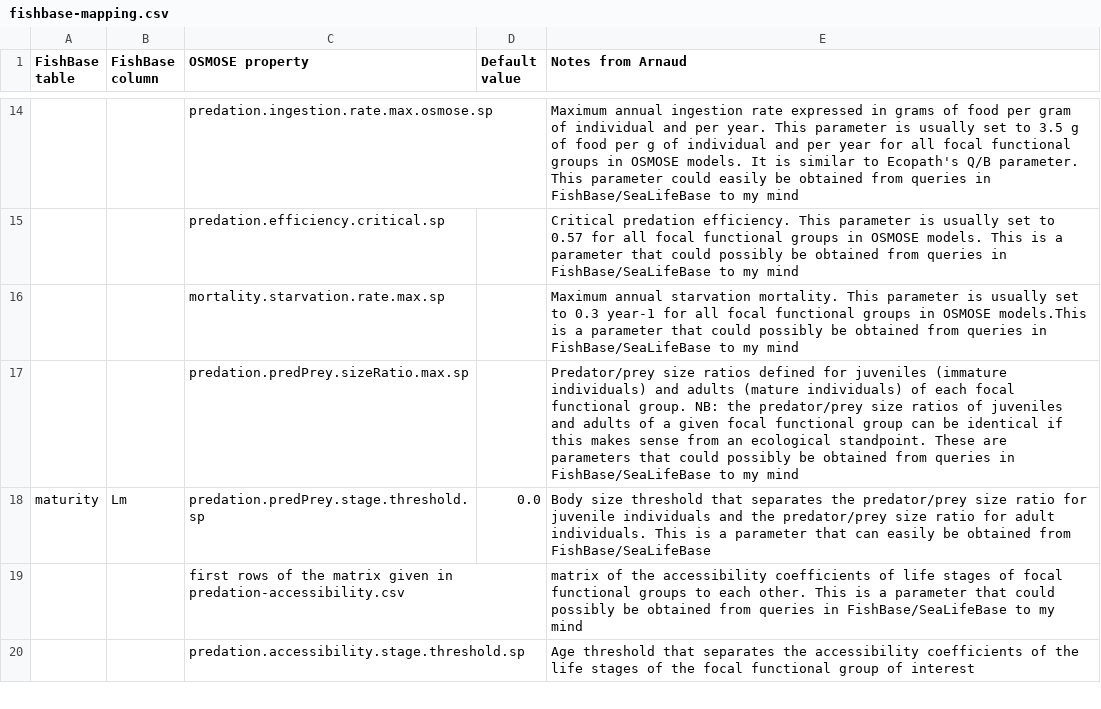
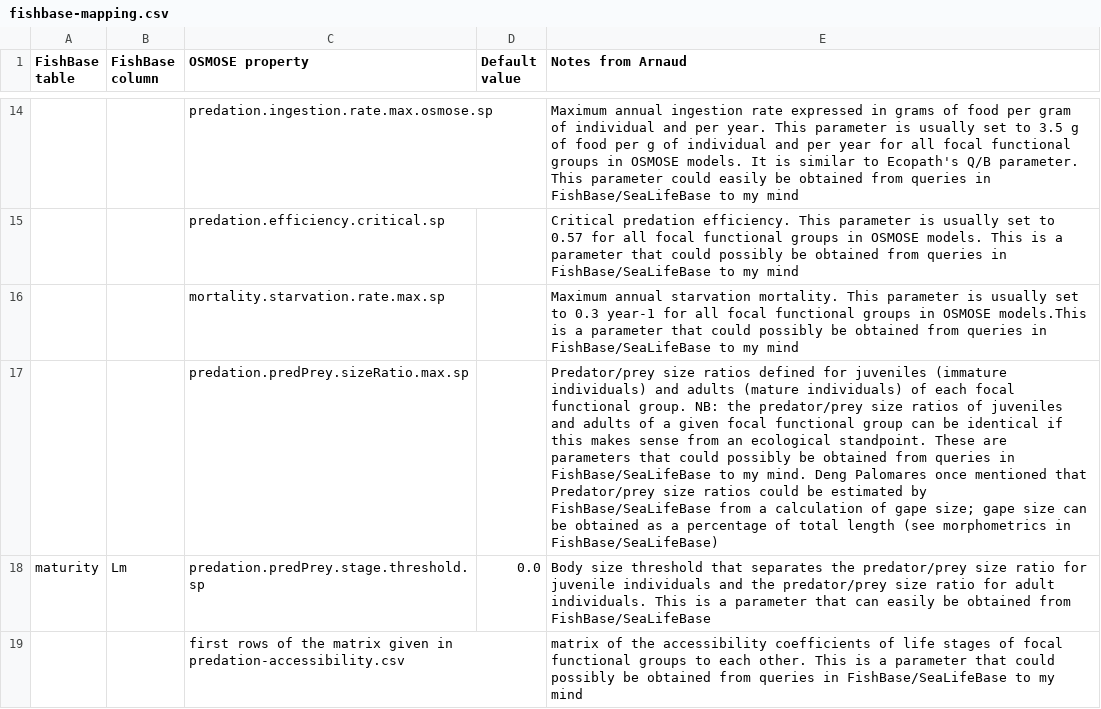
Before and after one commit to osmose-model/osmose-web-api, a CSV file: src/main/resources/com/github/jhpoelen/fbob/fishbase-mapping.csv, drawn as a sheet; only a part is shown, gaps mark what is left out; the shorter side is filled out with more unchanged rows; the diff names each change by its address in the sheet, - before the commit and + after, or states it on an @@ line.

Commit message:
Update fishbase-mapping.csv
Added some interesting information about the estimation of predator/prey size ratios using the bridge between FishBase/SeaLifeBase and OSMOSE

```diff
--- a/src/main/resources/com/github/jhpoelen/fbob/fishbase-mapping.csv
+++ b/src/main/resources/com/github/jhpoelen/fbob/fishbase-mapping.csv
-E17 (Notes from Arnaud): …to my mind
+E17 (Notes from Arnaud): …to my mind. Deng Palomares once mentioned that Predator/prey size ratios could be estimated by FishBase/SeaLifeBase from a calculation of gape size; gape size can be obtained as a percentage of total length (see morphometrics in FishBase/SeaLifeBase)
```
